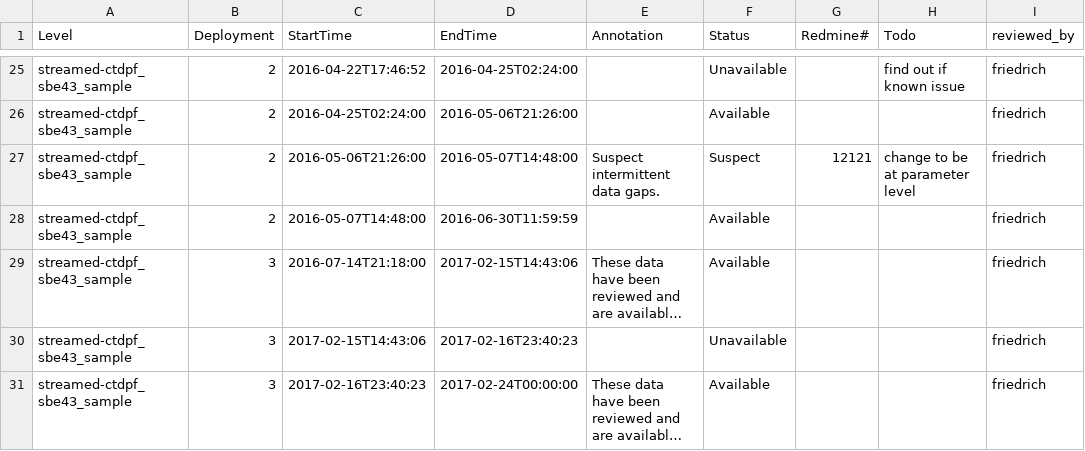
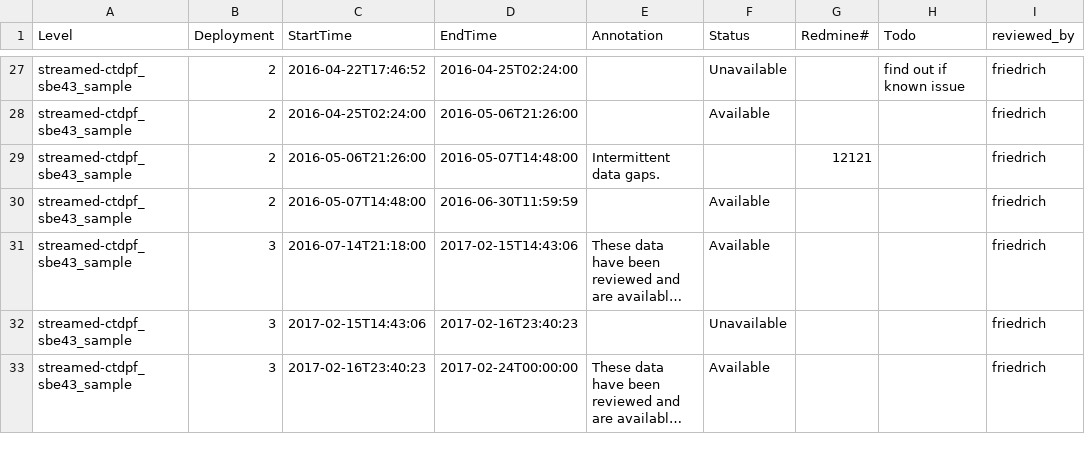
Before and after one commit to crisien/annotations, a CSV file: RS03AXPS/RS03AXPS-SF03A-2A-CTDPFA302/streamed-ctdpf_sbe43_sample.csv, drawn as a sheet; only a part is shown, gaps mark what is left out; long unchanged cells end in …; the diff covers the shown part only.

```diff
--- a/RS03AXPS/RS03AXPS-SF03A-2A-CTDPFA302/streamed-ctdpf_sbe43_sample.csv
+++ b/RS03AXPS/RS03AXPS-SF03A-2A-CTDPFA302/streamed-ctdpf_sbe43_sample.csv
@@ -26,3 +28,3 @@ streamed-ctdpf_sbe43_sample,2,2016-04-22T17:46:52,2016-04-25T02:24:00,,Unavailab
 streamed-ctdpf_sbe43_sample,2,2016-04-25T02:24:00,2016-05-06T21:26:00,,Available,,,friedrich
-streamed-ctdpf_sbe43_sample,2,2016-05-06T21:26:00,2016-05-07T14:48:00,Suspect intermittent data gaps.,Suspect,12121,change to be at parameter level,friedrich
+streamed-ctdpf_sbe43_sample,2,2016-05-06T21:26:00,2016-05-07T14:48:00,Intermittent data gaps.,,12121,,friedrich
 streamed-ctdpf_sbe43_sample,2,2016-05-07T14:48:00,2016-06-30T11:59:59,,Available,,,friedrich
```
Also changed, not shown: 2 added rows and 24 edited cells elsewhere in this file, RS03AXPS/RS03AXPS-SF03A-2A-CTDPFA302/streamed-ctdpf_sbe43_sample-parameters.csv.
